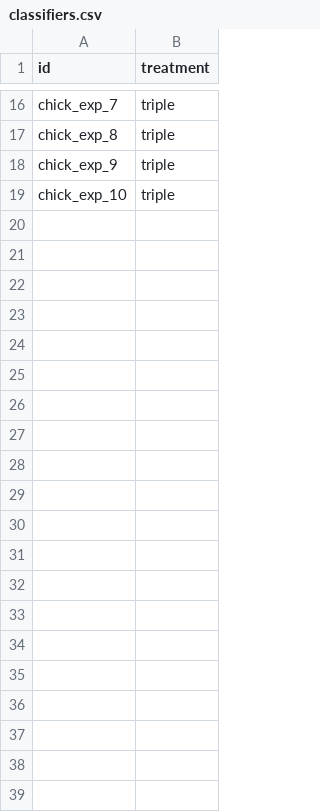
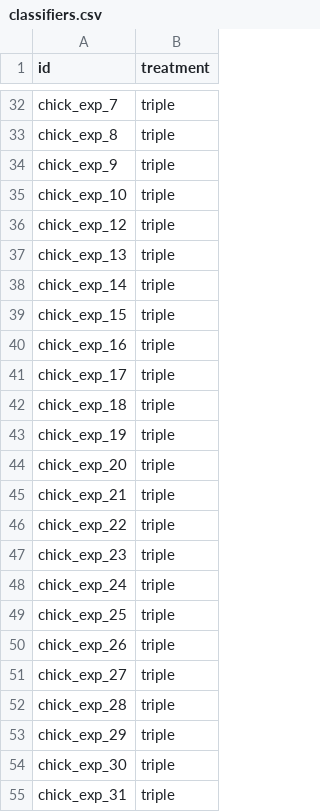
Before and after one commit to njhanne/FGFR_Downstream_Branches, a CSV file: data/classifiers.csv, drawn as a sheet; only a part is shown, gaps mark what is left out; the diff covers the shown part only; the diff names each change by its address in the sheet, - before the commit and + after, or states it on an @@ line.

```diff
--- a/data/classifiers.csv
+++ b/data/classifiers.csv
+row 36: chick_exp_12 | triple
+row 37: chick_exp_13 | triple
+row 38: chick_exp_14 | triple
+row 39: chick_exp_15 | triple
+row 40: chick_exp_16 | triple
+row 41: chick_exp_17 | triple
+row 42: chick_exp_18 | triple
+row 43: chick_exp_19 | triple
+row 44: chick_exp_20 | triple
+row 45: chick_exp_21 | triple
+row 46: chick_exp_22 | triple
+row 47: chick_exp_23 | triple
+row 48: chick_exp_24 | triple
+row 49: chick_exp_25 | triple
+row 50: chick_exp_26 | triple
+row 51: chick_exp_27 | triple
+row 52: chick_exp_28 | triple
+row 53: chick_exp_29 | triple
+row 54: chick_exp_30 | triple
+row 55: chick_exp_31 | triple
```
Also changed, not shown: 16 added rows elsewhere in this file, 49 other files.
